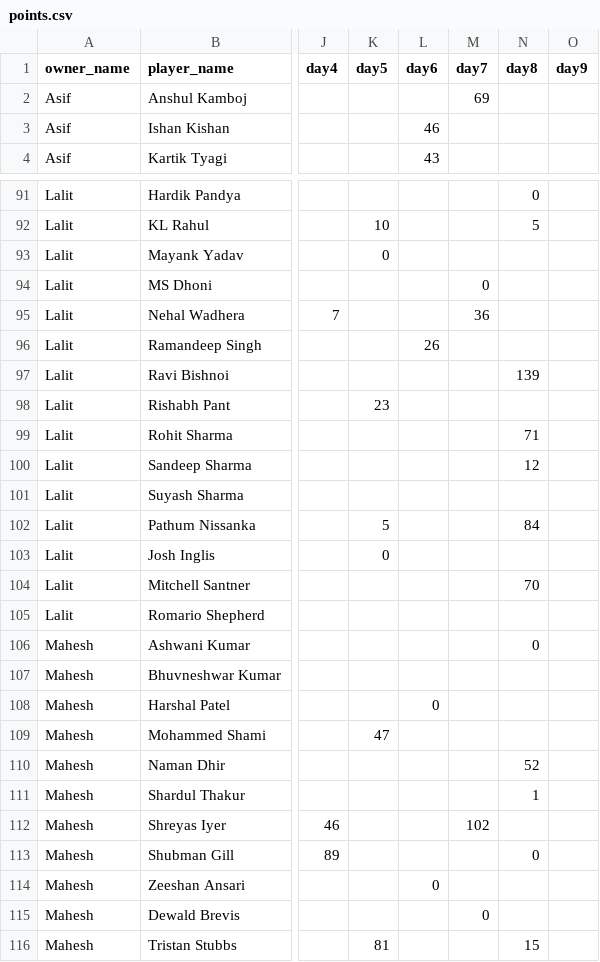
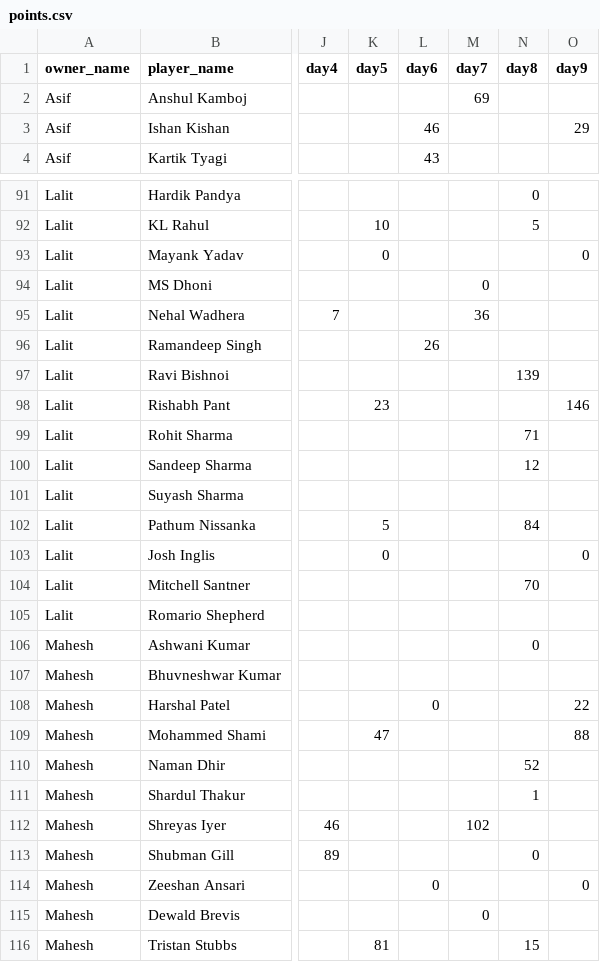
Before and after one commit to AsifCodeBank123/t20_points_dashboard, a CSV file: data/points.csv, drawn as a sheet; only a part is shown, gaps mark what is left out; the diff covers the shown part only; the diff names each change by its address in the sheet, - before the commit and + after, or states it on an @@ line.

Commit message:
restructure app.py and points updated

```diff
--- a/data/points.csv
+++ b/data/points.csv
-O3 (day9): (empty)
+O3 (day9): 29
-O93 (day9): (empty)
+O93 (day9): 0
-O98 (day9): (empty)
+O98 (day9): 146
-O103 (day9): (empty)
+O103 (day9): 0
-O108 (day9): (empty)
+O108 (day9): 22
-O109 (day9): (empty)
+O109 (day9): 88
-O114 (day9): (empty)
+O114 (day9): 0
```
Also changed, not shown: 20 edited cells elsewhere in this file, 15 other files.
